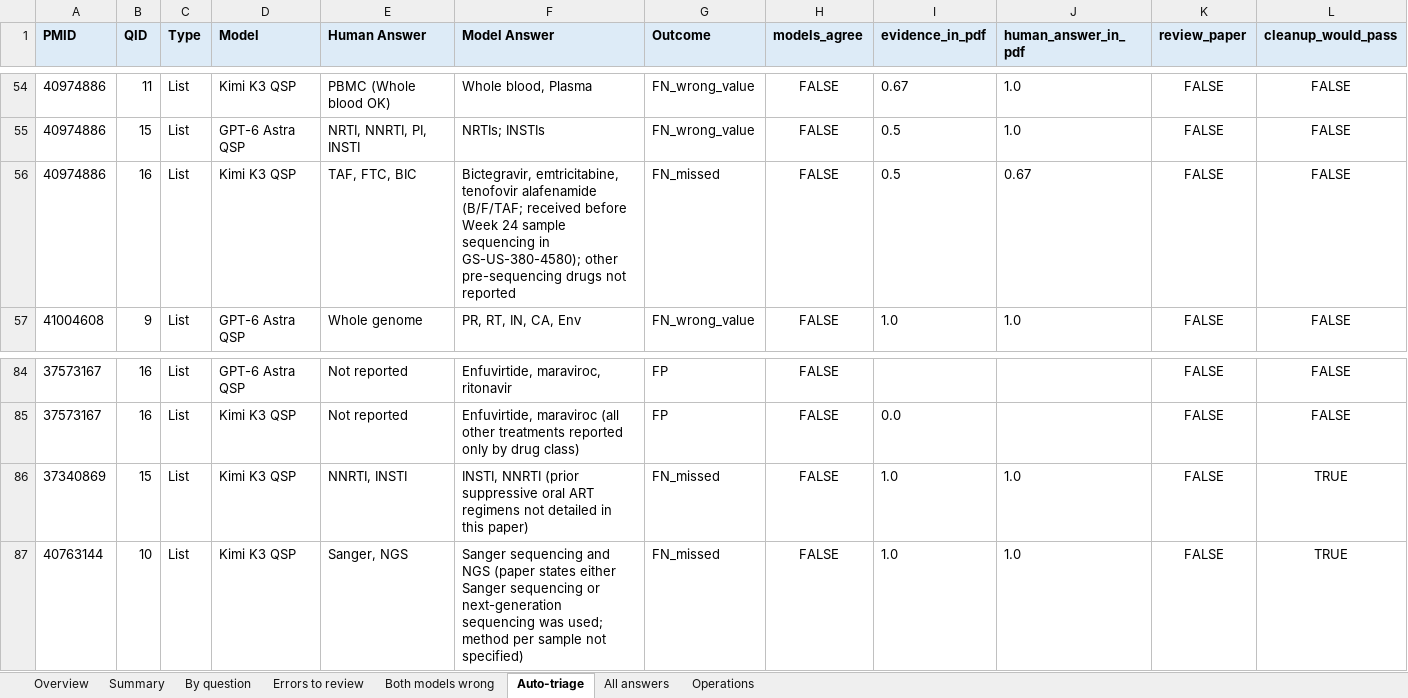
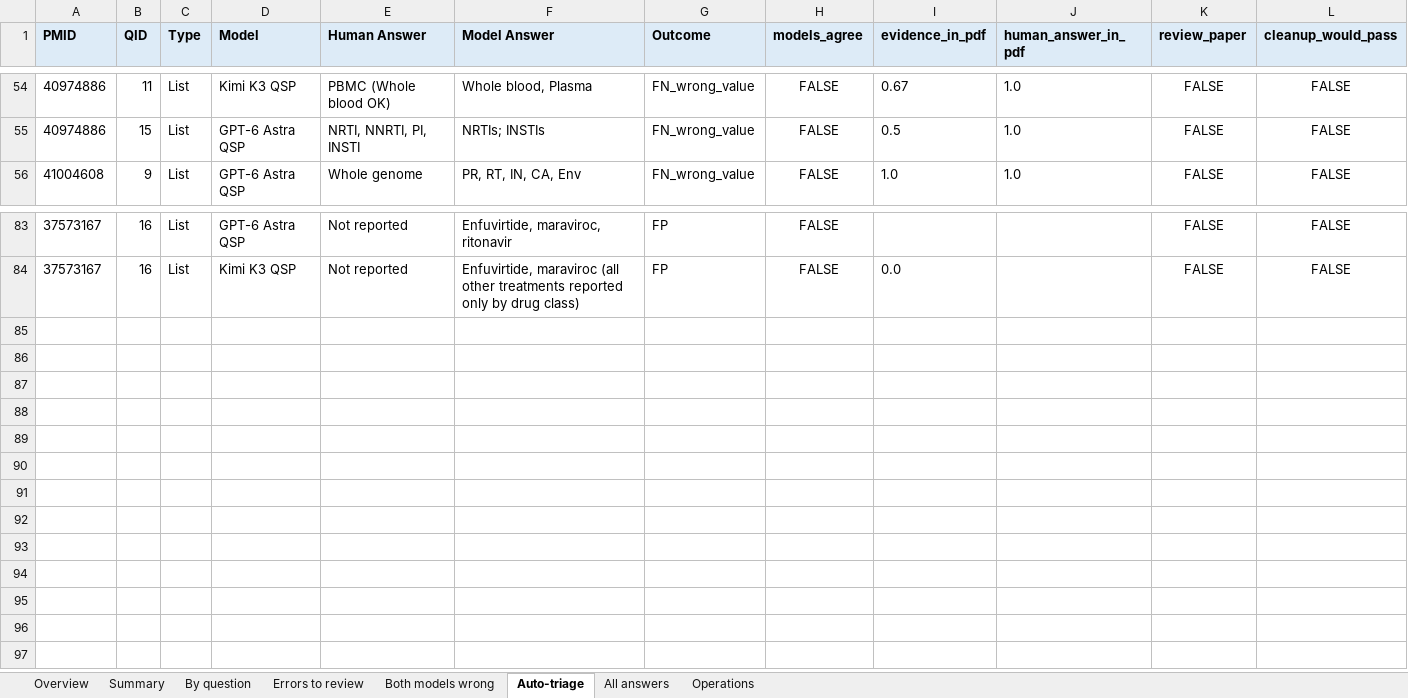
Before and after one commit to hivdb/chat_HIVDB_paper, an Excel workbook: frontier_compare/results/pilot_review.xlsx, sheet Auto-triage, drawn as a sheet; only a part is shown, gaps mark what is left out; values as stored, in another font and other column widths than the file's, no borders; rows hold the shown columns only; the diff names each change by its address in the sheet, - before the commit and + after, or states it on an @@ line.

```diff
--- a/frontier_compare/results/pilot_review.xlsx (sheet Auto-triage)
+++ b/frontier_compare/results/pilot_review.xlsx (sheet Auto-triage)
-row 56: 40974886 | 16 | List | Kimi K3 QSP | TAF, FTC, BIC | Bictegravir, emtricitabine, tenofovir alafenamide (B/F/TAF; received before Week 24 sample sequencing in GS-US-380-4580); other pre-sequencing drugs not reported | FN_missed | FALSE | 0.5 | 0.67 | FALSE | FALSE
-row 86: 37340869 | 15 | List | Kimi K3 QSP | NNRTI, INSTI | INSTI, NNRTI (prior suppressive oral ART regimens not detailed in this paper) | FN_missed | FALSE | 1.0 | 1.0 | FALSE | TRUE
-row 87: 40763144 | 10 | List | Kimi K3 QSP | Sanger, NGS | Sanger sequencing and NGS (paper states either Sanger sequencing or next-generation sequencing was used; method per sample not specified) | FN_missed | FALSE | 1.0 | 1.0 | FALSE | TRUE
```
Also changed, not shown: sheet Errors to review, sheet All answers, sheet Summary, sheet By question, sheet Overview, 11 other files.
